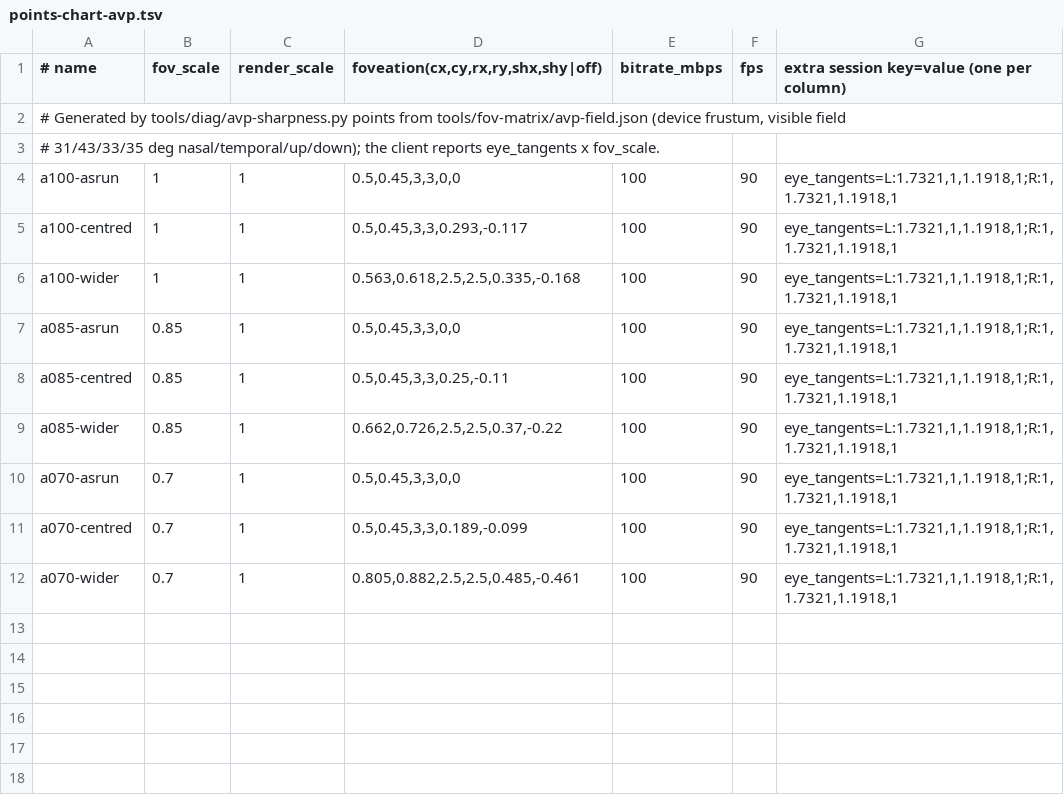
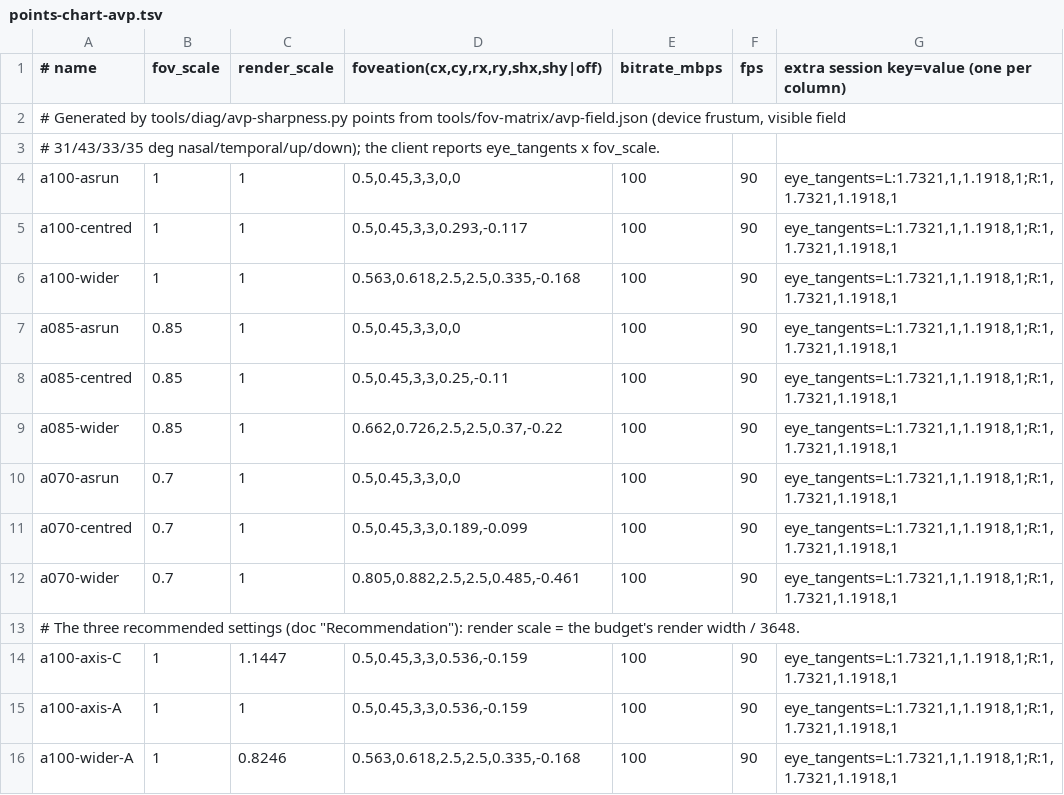
Before and after one commit to noelmullankuzhy/alvr-visionos, a TSV file: tools/fov-matrix/points-chart-avp.tsv, drawn as a sheet; the diff names each change by its address in the sheet, - before the commit and + after, or states it on an @@ line.

Commit message:
feat: AVP matrix runs the three recommended settings; axis shift from the tangents in ALVR's convention, hand-valued tests, FOV up/down correction in the doc

```diff
--- a/tools/fov-matrix/points-chart-avp.tsv
+++ b/tools/fov-matrix/points-chart-avp.tsv
+row 13: # The three recommended settings (doc "Recommendation"): render scale = the budget's render width / 3648.
+row 14: a100-axis-C | 1 | 1.1447 | 0.5,0.45,3,3,0.536,-0.159 | 100 | 90 | eye_tangents=L:1.7321,1,1.1918,1;R:1,1.7321,1.1918,1
+row 15: a100-axis-A | 1 | 1 | 0.5,0.45,3,3,0.536,-0.159 | 100 | 90 | eye_tangents=L:1.7321,1,1.1918,1;R:1,1.7321,1.1918,1
+row 16: a100-wider-A | 1 | 0.8246 | 0.563,0.618,2.5,2.5,0.335,-0.168 | 100 | 90 | eye_tangents=L:1.7321,1,1.1918,1;R:1,1.7321,1.1918,1
```
Also changed, not shown: 5 other files.
